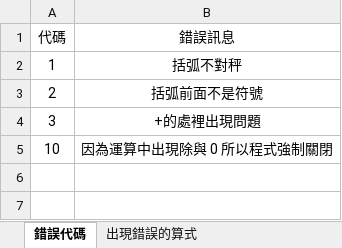
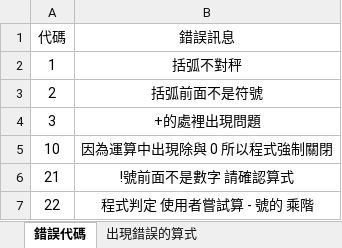
Before and after one commit to 0obriano0/Calculation, an Excel workbook: 錯誤代碼.xlsm, sheet 錯誤代碼, drawn as a sheet; values as stored, in another font and other column widths than the file's, no borders; the diff names each change by its address in the sheet, - before the commit and + after, or states it on an @@ line.

```diff
--- a/錯誤代碼.xlsm (sheet 錯誤代碼)
+++ b/錯誤代碼.xlsm (sheet 錯誤代碼)
+row 6: 21 | !號前面不是數字 請確認算式
+row 7: 22 | 程式判定 使用者嘗試算 - 號的 乘階
```
Also changed, not shown: 1 other file.
